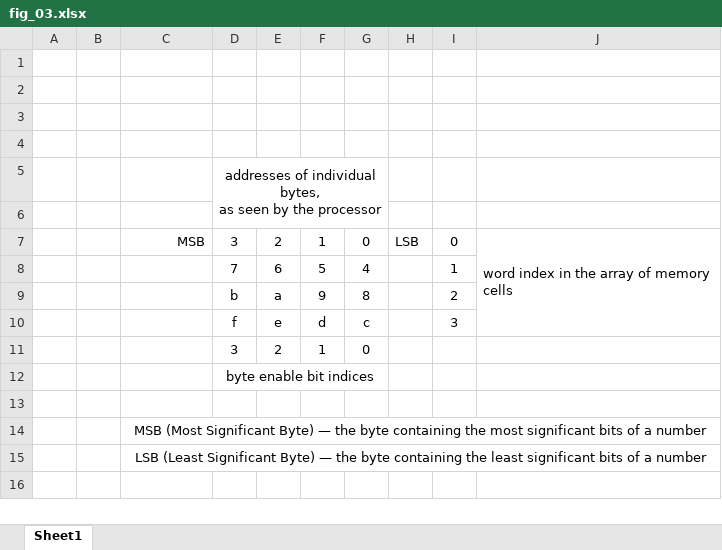
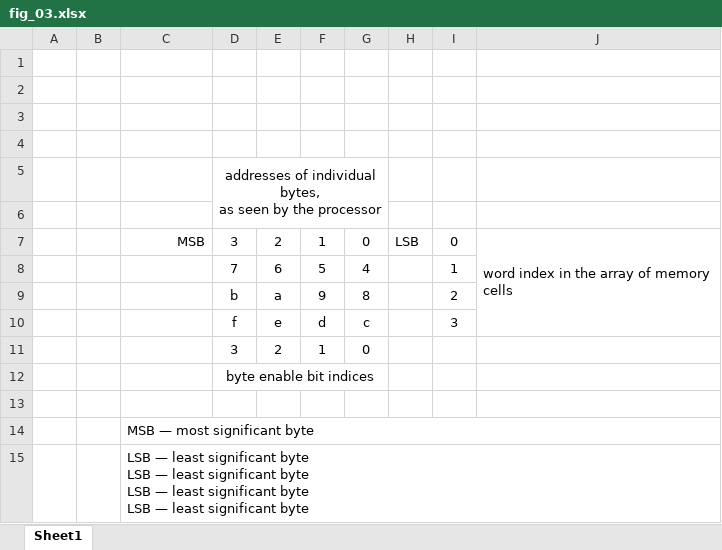
Before and after one commit to MPSU/APS, an Excel workbook: .pic/Labs/lab_03_memory/fig_03.xlsx, sheet Sheet1, drawn as a sheet; values as stored, in another font and other column widths than the file's, no borders; ↵ is a line break in a cell; the diff names each change by its address in the sheet, - before the commit and + after, or states it on an @@ line.

```diff
--- a/.pic/Labs/lab_03_memory/fig_03.xlsx (sheet Sheet1)
+++ b/.pic/Labs/lab_03_memory/fig_03.xlsx (sheet Sheet1)
-C14: MSB (Most Significant Byte) — the byte containing the most significant bits of a number
+C14: MSB — most significant byte
-C14:C15 alignment: center
+C14:C15 alignment: left
-C15: LSB (Least Significant Byte) — the byte containing the least significant bits of a number
+C15: LSB — least significant byte ↵ LSB — least significant byte ↵ LSB — least significant byte ↵ LSB — least significant byte
```
Also changed, not shown: 7 other files.
